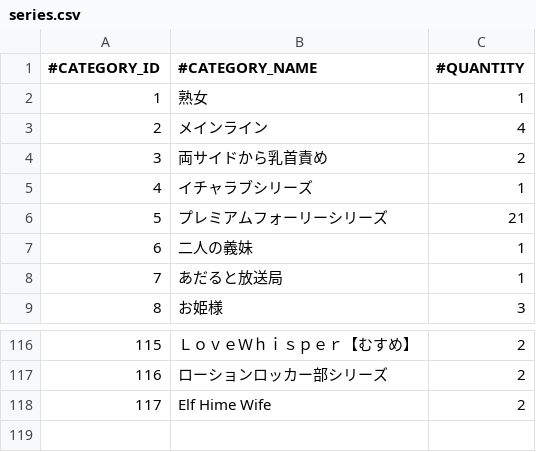
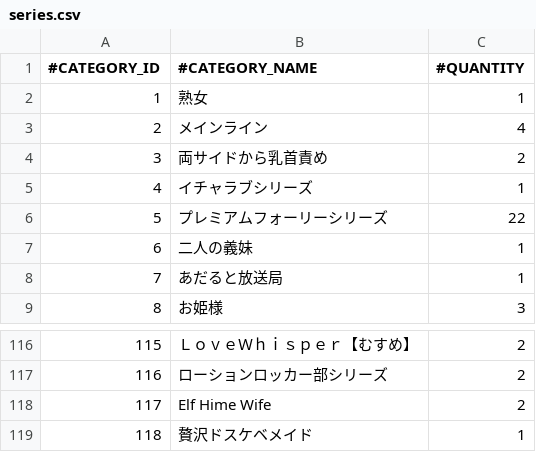
Before and after one commit to nguyenHoangDung0504/na-v3, a CSV file: @resources/databases/s1/series.csv, drawn as a sheet; only a part is shown, gaps mark what is left out.

```diff
--- a/@resources/databases/s1/series.csv
+++ b/@resources/databases/s1/series.csv
@@ -5,3 +5,3 @@
 4,イチャラブシリーズ,1
-5,プレミアムフォーリーシリーズ,21
+5,プレミアムフォーリーシリーズ,22
 6,二人の義妹,1
@@ -118 +118,2 @@
 117,Elf Hime Wife,2
+118,贅沢ドスケベメイド,1
```
Also changed, not shown: @resources/databases/s1/cv.csv, @resources/databases/s1/prefix.csv, 27 other files.
